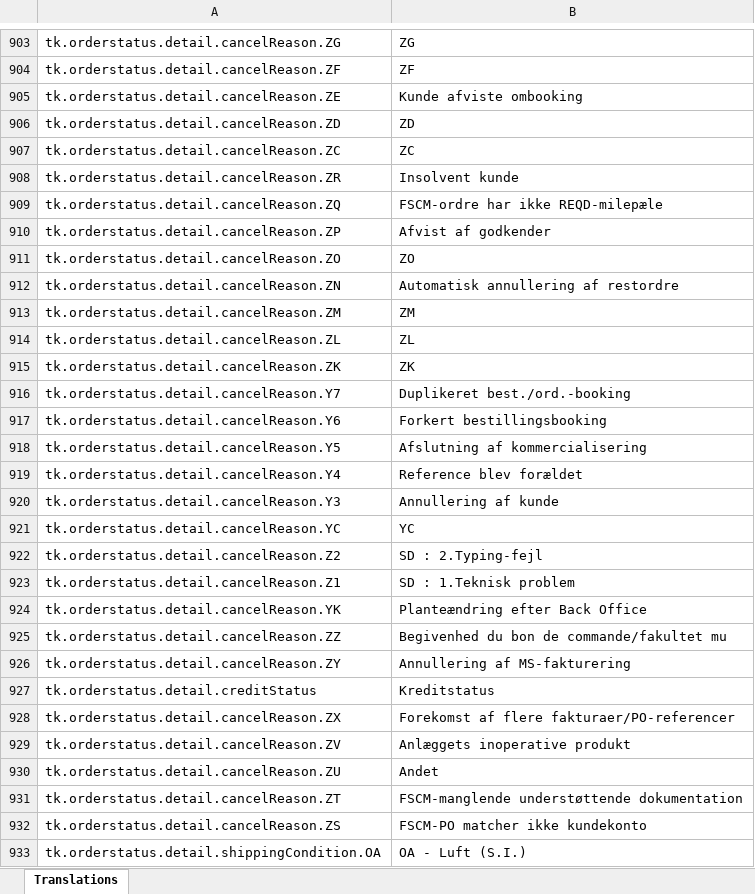
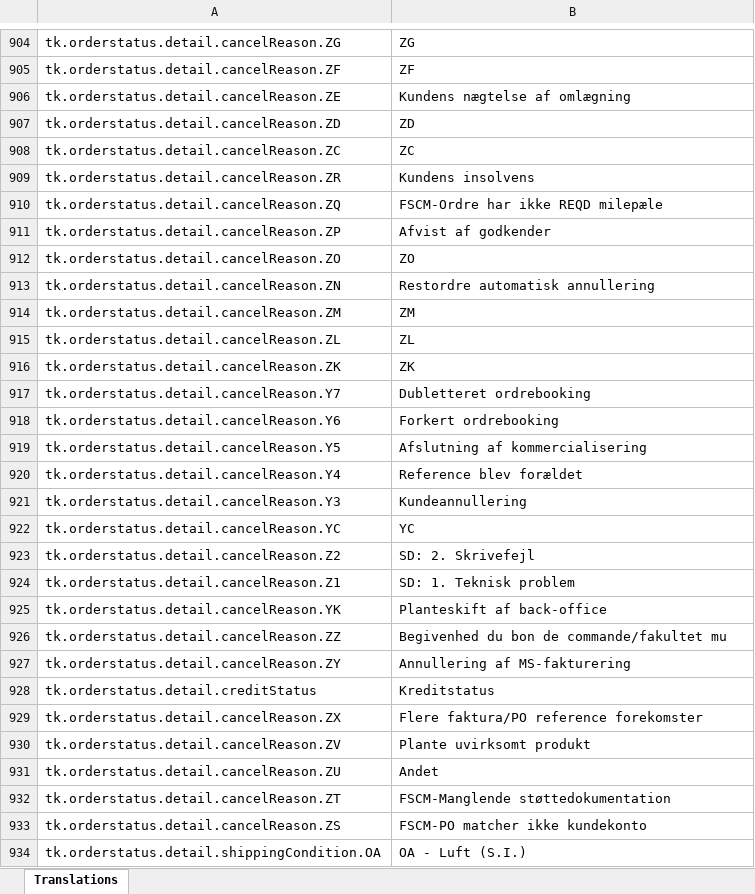
Before and after one commit to cfire4/sample-lang-files, an Excel workbook: excel/da.xlsx, sheet Translations, drawn as a sheet; only a part is shown, gaps mark what is left out; values as stored, in another font and other column widths than the file's, no borders; addresses are those after the commit; the diff covers the shown part only; the diff names each change by its address in the sheet, - before the commit and + after, or states it on an @@ line.

```diff
--- a/excel/da.xlsx (sheet Translations)
+++ b/excel/da.xlsx (sheet Translations)
-B906: Kunde afviste ombooking
+B906: Kundens nægtelse af omlægning
-B909: Insolvent kunde
+B909: Kundens insolvens
-B910: FSCM-ordre har ikke REQD-milepæle
+B910: FSCM-Ordre har ikke REQD milepæle
-B913: Automatisk annullering af restordre
+B913: Restordre automatisk annullering
-B917: Duplikeret best./ord.-booking
+B917: Dubletteret ordrebooking
-B918: Forkert bestillingsbooking
+B918: Forkert ordrebooking
-B921: Annullering af kunde
+B921: Kundeannullering
-B923: SD : 2.Typing-fejl
+B923: SD: 2. Skrivefejl
-B924: SD : 1.Teknisk problem
+B924: SD: 1. Teknisk problem
-B925: Planteændring efter Back Office
+B925: Planteskift af back-office
-B929: Forekomst af flere fakturaer/PO-referencer
+B929: Flere faktura/PO reference forekomster
-B930: Anlæggets inoperative produkt
+B930: Plante uvirksomt produkt
-B932: FSCM-manglende understøttende dokumentation
+B932: FSCM-Manglende støttedokumentation
```
Also changed, not shown: 1 added row and 29 edited cells elsewhere in this sheet, excel/de.xlsx, excel/fr.xlsx, 7 other files.
